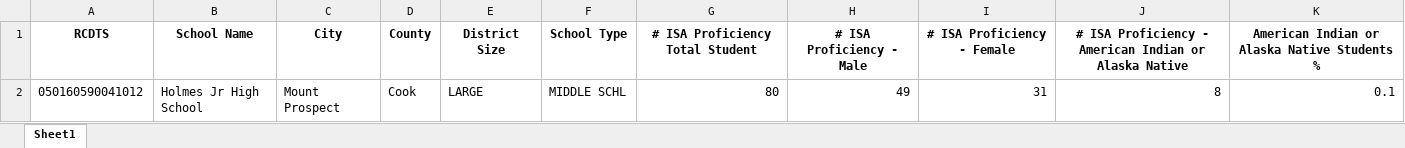
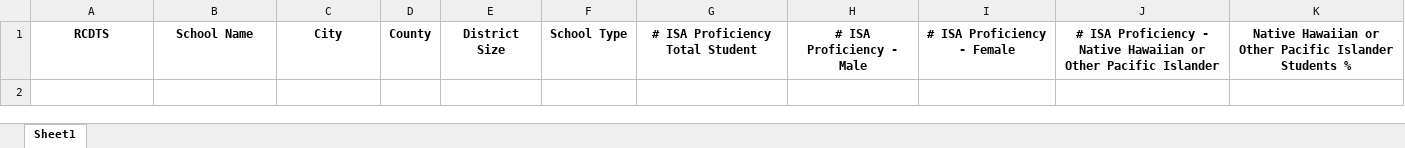
Before and after one commit to Taleb88/Illinois_School_Test_Scores, an Excel workbook: isa_condensed_pacific_islander_students_data.xlsx, sheet Sheet1, drawn as a sheet; values as stored, in another font and other column widths than the file's, no borders; the diff names each change by its address in the sheet, - before the commit and + after, or states it on an @@ line.

```diff
--- a/isa_condensed_pacific_islander_students_data.xlsx (sheet Sheet1)
+++ b/isa_condensed_pacific_islander_students_data.xlsx (sheet Sheet1)
-J1: …Proficiency - American Indian or Alaska Native
+J1: …Proficiency - Native Hawaiian or Other Pacific Islander
-K1: American Indian or Alaska Native Students %
+K1: Native Hawaiian or Other Pacific Islander Students %
-row 2: 050160590041012 | Holmes Jr High School | Mount Prospect | Cook | LARGE | MIDDLE SCHL | 80 | 49 | 31 | 8 | 0.1
```
Also changed, not shown: isa_condensed_american_indian_or_alaskan_native_students_data.xlsx, isa_condensed_children_with_disabilities_data.xlsx, 34 other files.
